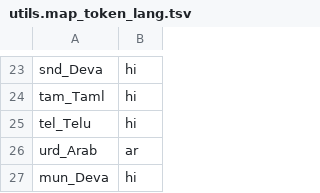
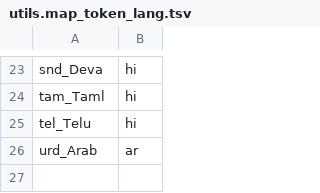
Before and after one commit to ivanj-0/IndicTrans2, a TSV file: utils.map_token_lang.tsv, drawn as a sheet; only a part is shown, gaps mark what is left out; the diff names each change by its address in the sheet, - before the commit and + after, or states it on an @@ line.

Commit message:
Update utils.map_token_lang.tsv

```diff
--- a/utils.map_token_lang.tsv
+++ b/utils.map_token_lang.tsv
-row 27: mun_Deva | hi
```
